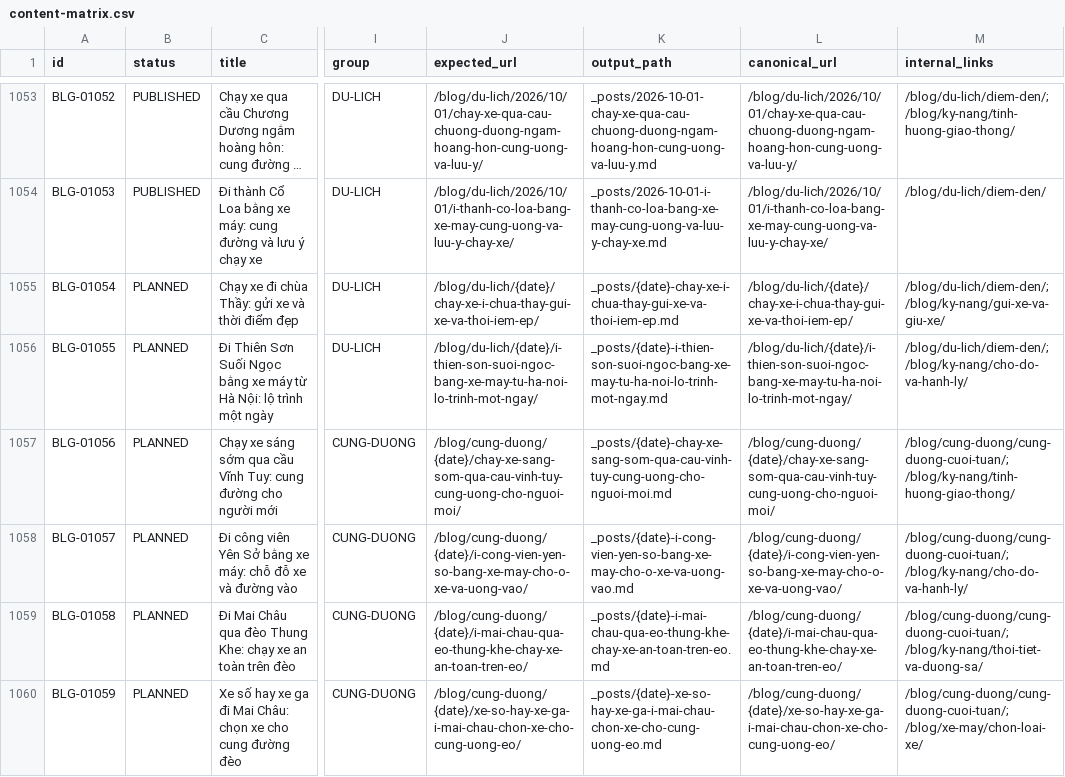
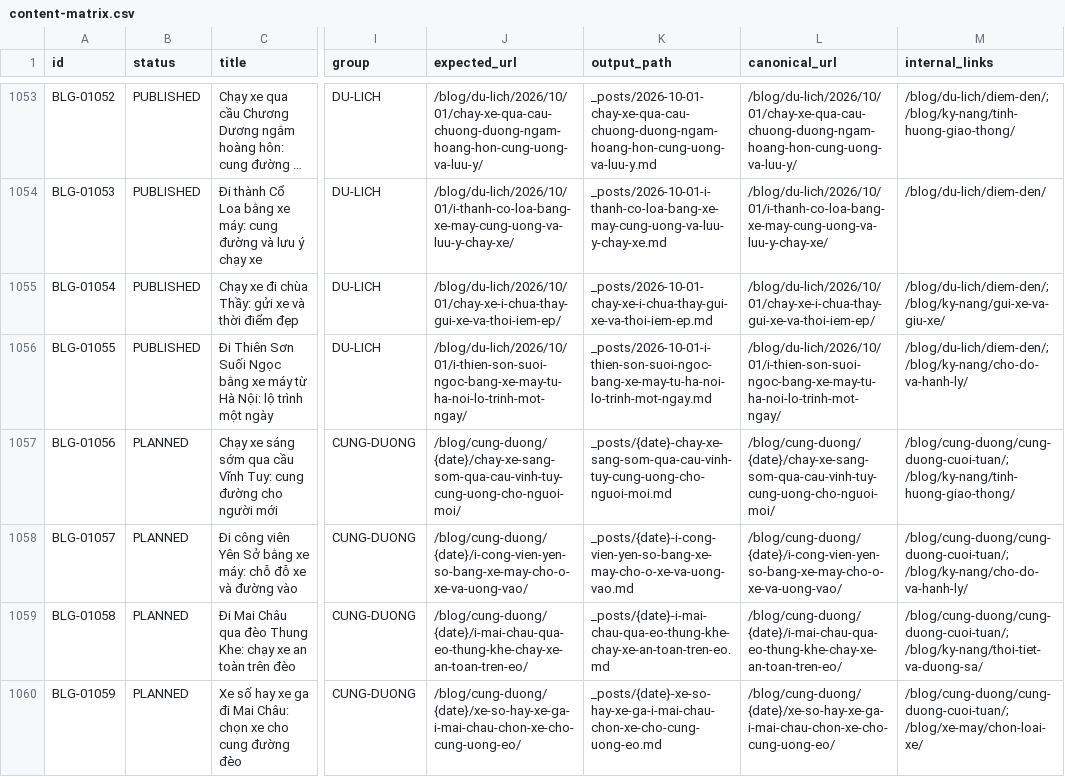
Before and after one commit to thuexemayhanoi/blog, a CSV file: data/content-matrix.csv, drawn as a sheet; only a part is shown, gaps mark what is left out; long unchanged cells end in …; the diff names each change by its address in the sheet, - before the commit and + after, or states it on an @@ line.

```diff
--- a/data/content-matrix.csv
+++ b/data/content-matrix.csv
-B1055:B1056 (status): PLANNED
+B1055:B1056 (status): PUBLISHED
-J1055 (expected_url): /blog/du-lich/{date}/chay-xe-i-chua-thay-gui-xe-va-thoi-iem-ep/
+J1055 (expected_url): /blog/du-lich/2026/10/01/chay-xe-i-chua-thay-gui-xe-va-thoi-iem-ep/
-K1055 (output_path): _posts/{date}-chay-xe-i-chua-thay-gui-xe-va-thoi-iem-ep.md
+K1055 (output_path): _posts/2026-10-01-chay-xe-i-chua-thay-gui-xe-va-thoi-iem-ep.md
-L1055 (canonical_url): /blog/du-lich/{date}/chay-xe-i-chua-thay-gui-xe-va-thoi-iem-ep/
+L1055 (canonical_url): /blog/du-lich/2026/10/01/chay-xe-i-chua-thay-gui-xe-va-thoi-iem-ep/
-J1056 (expected_url): /blog/du-lich/{date}/i-thien-son-suoi-ngoc-bang-xe-may-tu-ha-noi-lo-trinh-mot-ngay/
+J1056 (expected_url): /blog/du-lich/2026/10/01/i-thien-son-suoi-ngoc-bang-xe-may-tu-ha-noi-lo-trinh-mot-ngay/
-K1056 (output_path): _posts/{date}-i-thien-son-suoi-ngoc-bang-xe-may-tu-ha-noi-lo-trinh-mot-ngay.md
+K1056 (output_path): _posts/2026-10-01-i-thien-son-suoi-ngoc-bang-xe-may-tu-ha-noi-lo-trinh-mot-ngay.md
-L1056 (canonical_url): /blog/du-lich/{date}/i-thien-son-suoi-ngoc-bang-xe-may-tu-ha-noi-lo-trinh-mot-ngay/
+L1056 (canonical_url): /blog/du-lich/2026/10/01/i-thien-son-suoi-ngoc-bang-xe-may-tu-ha-noi-lo-trinh-mot-ngay/
```
Also changed, not shown: 14 other files.
